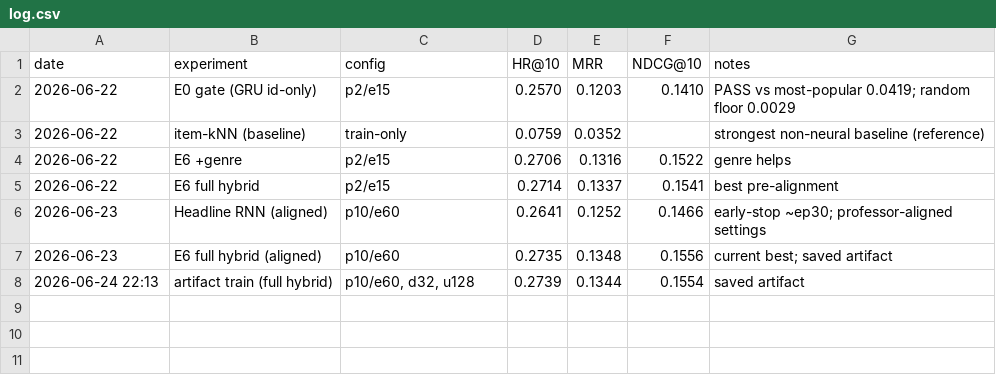
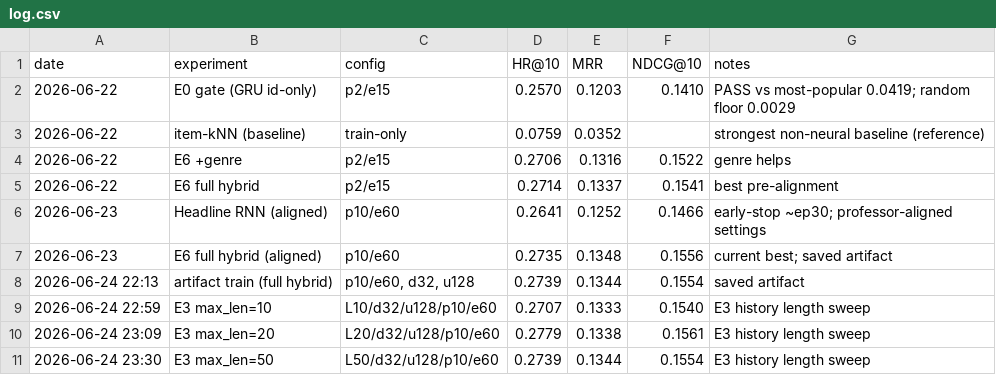
Before and after one commit to em-ech/reverie, a CSV file: results/log.csv, drawn as a sheet.

Commit message:
Step 1 - E3 Results are ready :
L=20 beats L=50. The GRU already captures everything useful in the last 20 movies — looking further back adds noise, not signal. This is also a good real-world property: people's taste is driven by recent watching, not what they saw 5 years ago.

train.py is updated: MAX_LEN = 20.

Now running Step 2 for the E4

```diff
--- a/results/log.csv
+++ b/results/log.csv
@@ -8 +8,4 @@ date,experiment,config,HR@10,MRR,NDCG@10,notes
 2026-06-24 22:13,artifact train (full hybrid),"p10/e60, d32, u128",0.2739,0.1344,0.1554,saved artifact
+2026-06-24 22:59,E3 max_len=10,L10/d32/u128/p10/e60,0.2707,0.1333,0.1540,E3 history length sweep
+2026-06-24 23:09,E3 max_len=20,L20/d32/u128/p10/e60,0.2779,0.1338,0.1561,E3 history length sweep
+2026-06-24 23:30,E3 max_len=50,L50/d32/u128/p10/e60,0.2739,0.1344,0.1554,E3 history length sweep
```
Also changed, not shown: 4 other files.
